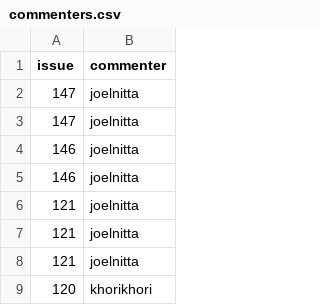
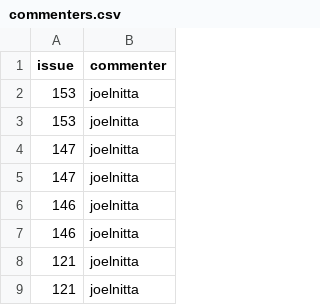
Before and after one commit to pteridogroup/ppg2-ms, a CSV file: data/commenters.csv, drawn as a sheet; only a part is shown; the shorter side is filled out with more unchanged rows.

```diff
--- a/data/commenters.csv
+++ b/data/commenters.csv
@@ -1,2 +1,4 @@
 issue,commenter
+153,joelnitta
+153,joelnitta
 147,joelnitta
```
Also changed, not shown: data/ppg_comments.csv, data/ppg_issues.csv, 3 other files.
